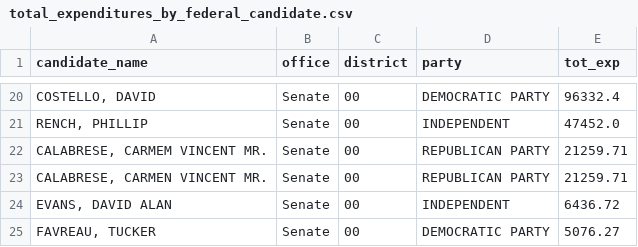
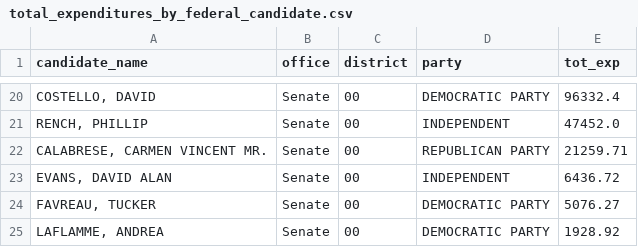
Before and after one commit to aarushisahejpal/maine-monitor-campaign-finance, a CSV file: viz/data/clean/total_expenditures_by_federal_candidate.csv, drawn as a sheet; only a part is shown, gaps mark what is left out; the shorter side is filled out with more unchanged rows; the diff names each change by its address in the sheet, - before the commit and + after, or states it on an @@ line.

```diff
--- a/viz/data/clean/total_expenditures_by_federal_candidate.csv
+++ b/viz/data/clean/total_expenditures_by_federal_candidate.csv
-row 22: CALABRESE, CARMEM VINCENT MR. | Senate | 00 | REPUBLICAN PARTY | 21259.71
```
Also changed, not shown: viz/data/clean/contributions_by_source_federal.csv, viz/data/clean/total_contributions_by_federal_candidate.csv, 3 other files.
